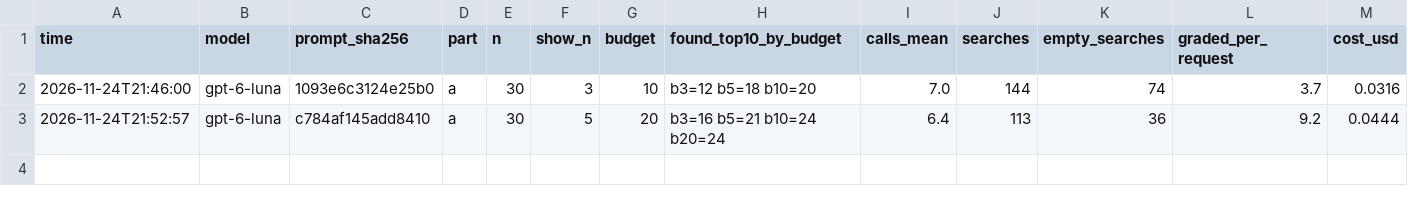
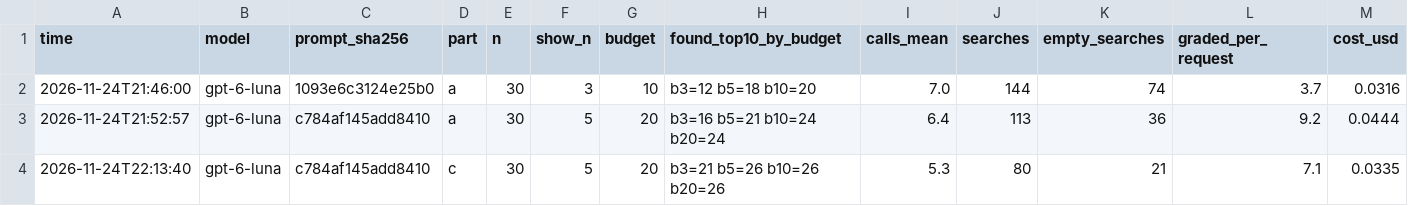
Before and after one commit to ariszaharia/boolean-search, a TSV file: results/agent_dev_log.tsv, drawn as a sheet; only a part is shown; rows hold the shown columns only; the diff names each change by its address in the sheet, - before the commit and + after, or states it on an @@ line.

Commit message:
Clarification: E4 is the search agent v2 (Luna, SSR, 5 results per view, at most 10 calls), H8 fixed on SciFact test; development logs

```diff
--- a/results/agent_dev_log.tsv
+++ b/results/agent_dev_log.tsv
+row 4: 2026-11-24T22:13:40 | gpt-6-luna | c784af145add8410 | c | 30 | 5 | 20 | b3=21 b5=26 b10=26 b20=26 | 5.3 | 80 | 21 | 7.1 | 0.0335
```
Also changed, not shown: results/prompt_dev_log.tsv, 3 other files.
